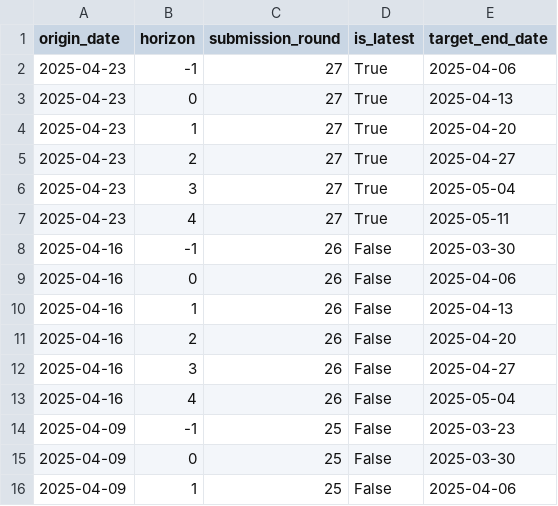
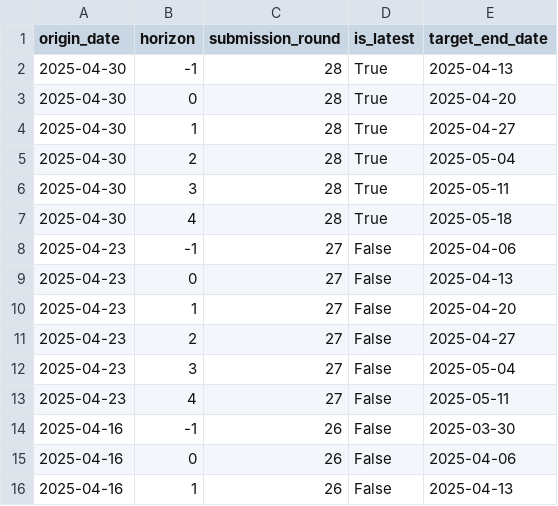
Before and after one commit to vinkenoogm/RespiCast-Covid19, a CSV file: supporting-files/forecasting_weeks.csv, drawn as a sheet; only a part is shown; the shorter side is filled out with more unchanged rows.

```diff
--- a/supporting-files/forecasting_weeks.csv
+++ b/supporting-files/forecasting_weeks.csv
@@ -1,8 +1,14 @@
 origin_date,horizon,submission_round,is_latest,target_end_date
-2025-04-23,-1,27,True,2025-04-06
-2025-04-23,0,27,True,2025-04-13
-2025-04-23,1,27,True,2025-04-20
-2025-04-23,2,27,True,2025-04-27
-2025-04-23,3,27,True,2025-05-04
-2025-04-23,4,27,True,2025-05-11
+2025-04-30,-1,28,True,2025-04-13
+2025-04-30,0,28,True,2025-04-20
+2025-04-30,1,28,True,2025-04-27
+2025-04-30,2,28,True,2025-05-04
+2025-04-30,3,28,True,2025-05-11
+2025-04-30,4,28,True,2025-05-18
+2025-04-23,-1,27,False,2025-04-06
+2025-04-23,0,27,False,2025-04-13
+2025-04-23,1,27,False,2025-04-20
+2025-04-23,2,27,False,2025-04-27
+2025-04-23,3,27,False,2025-05-04
+2025-04-23,4,27,False,2025-05-11
 2025-04-16,-1,26,False,2025-03-30
```
